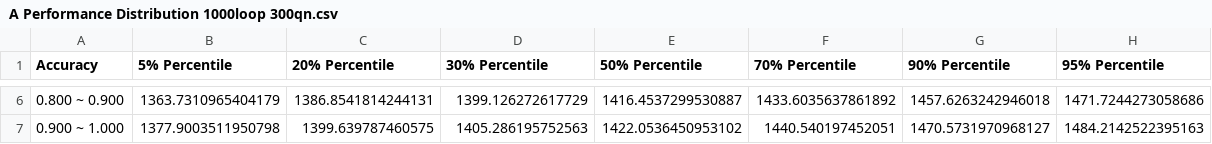
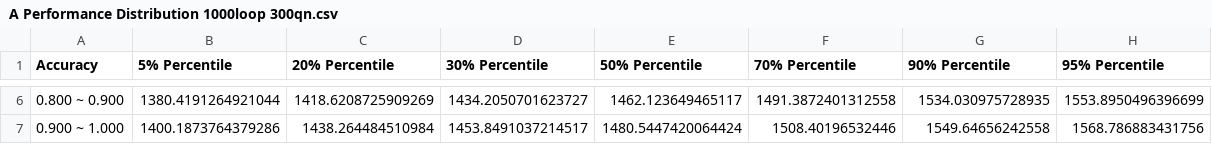
Before and after one commit to Huanqing-Mao/Elo-Simulation, a CSV file: src/data/A Performance Distribution 1000loop 300qn.csv, drawn as a sheet; only a part is shown, gaps mark what is left out; the diff covers the shown part only.

```diff
--- a/src/data/A Performance Distribution 1000loop 300qn.csv
+++ b/src/data/A Performance Distribution 1000loop 300qn.csv
@@ -6,2 +6,2 @@ Accuracy,5% Percentile,20% Percentile,30% Percentile,50% Percentile,70% Percenti
-0.800 ~ 0.900,1363.7310965404179,1386.8541814244131,1399.126272617729,1416.4537299530887,1433.6035637861892,1457.6263242946018,1471.7244273058686
-0.900 ~ 1.000,1377.9003511950798,1399.639787460575,1405.286195752563,1422.0536450953102,1440.540197452051,1470.5731970968127,1484.2142522395163
+0.800 ~ 0.900,1380.4191264921044,1418.6208725909269,1434.2050701623727,1462.123649465117,1491.3872401312558,1534.030975728935,1553.8950496396699
+0.900 ~ 1.000,1400.1873764379286,1438.264484510984,1453.8491037214517,1480.5447420064424,1508.40196532446,1549.64656242558,1568.786883431756
```
Also changed, not shown: 28 edited cells elsewhere in this file, src/data/Actual Results C 1000loop 300qn.csv, src/data/B Performance Distribution 1000loop 300qn.csv, 7 other files.
